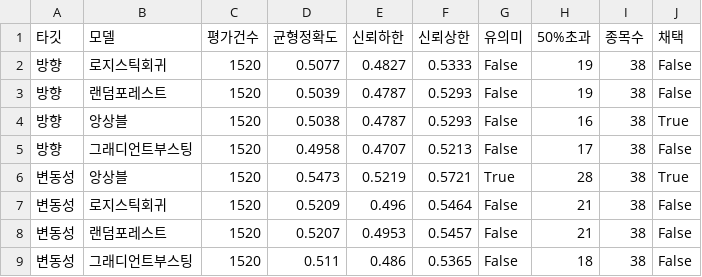
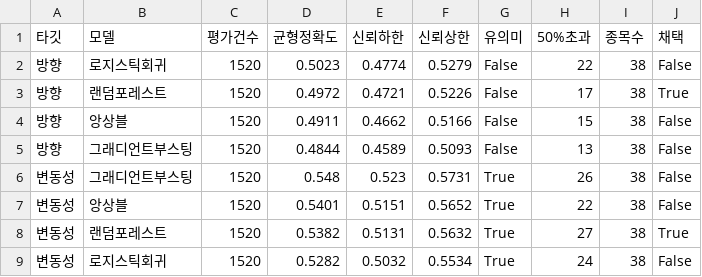
Before and after one commit to calmkeep22/2026-OSS-PROJECT, a CSV file: ai-service/results/03_forecast/data/model_by_target.csv, drawn as a sheet.

```diff
--- a/ai-service/results/03_forecast/data/model_by_target.csv
+++ b/ai-service/results/03_forecast/data/model_by_target.csv
@@ -1,9 +1,9 @@
 타깃,모델,평가건수,균형정확도,신뢰하한,신뢰상한,유의미,50%초과,종목수,채택
-방향,로지스틱회귀,1520,0.5077,0.4827,0.5333,False,19,38,False
-방향,랜덤포레스트,1520,0.5039,0.4787,0.5293,False,19,38,False
-방향,앙상블,1520,0.5038,0.4787,0.5293,False,16,38,True
-방향,그래디언트부스팅,1520,0.4958,0.4707,0.5213,False,17,38,False
-변동성,앙상블,1520,0.5473,0.5219,0.5721,True,28,38,True
-변동성,로지스틱회귀,1520,0.5209,0.496,0.5464,False,21,38,False
-변동성,랜덤포레스트,1520,0.5207,0.4953,0.5457,False,21,38,False
-변동성,그래디언트부스팅,1520,0.511,0.486,0.5365,False,18,38,False
+방향,로지스틱회귀,1520,0.5023,0.4774,0.5279,False,22,38,False
+방향,랜덤포레스트,1520,0.4972,0.4721,0.5226,False,17,38,True
+방향,앙상블,1520,0.4911,0.4662,0.5166,False,15,38,False
+방향,그래디언트부스팅,1520,0.4844,0.4589,0.5093,False,13,38,False
+변동성,그래디언트부스팅,1520,0.548,0.523,0.5731,True,26,38,False
+변동성,앙상블,1520,0.5401,0.5151,0.5652,True,22,38,False
+변동성,랜덤포레스트,1520,0.5382,0.5131,0.5632,True,27,38,True
+변동성,로지스틱회귀,1520,0.5282,0.5032,0.5534,True,24,38,False
```
Also changed, not shown: ai-service/results/03_forecast/data/confidence_tiers.csv, ai-service/results/03_forecast/data/news_coverage.csv, 34 other files.
